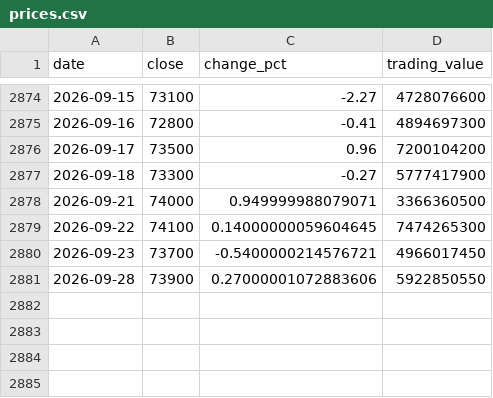
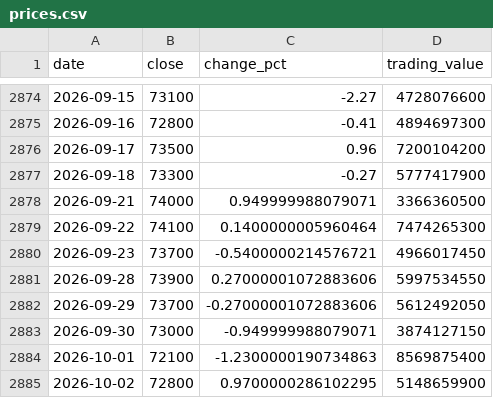
Before and after one commit to uihansol/Dividend-10Y-Treasury-Screener, a CSV file: data/cache/stocks/017800/prices.csv, drawn as a sheet; only a part is shown, gaps mark what is left out.

```diff
--- a/data/cache/stocks/017800/prices.csv
+++ b/data/cache/stocks/017800/prices.csv
@@ -2878,4 +2878,8 @@ date,close,change_pct,trading_value
 2026-09-21,74000,0.949999988079071,3366360500
-2026-09-22,74100,0.14000000059604645,7474265300
+2026-09-22,74100,0.1400000005960464,7474265300
 2026-09-23,73700,-0.5400000214576721,4966017450
-2026-09-28,73900,0.27000001072883606,5922850550
+2026-09-28,73900,0.27000001072883606,5997534550
+2026-09-29,73700,-0.27000001072883606,5612492050
+2026-09-30,73000,-0.949999988079071,3874127150
+2026-10-01,72100,-1.2300000190734863,8569875400
+2026-10-02,72800,0.9700000286102295,5148659900
```
Also changed, not shown: 3 other files.
